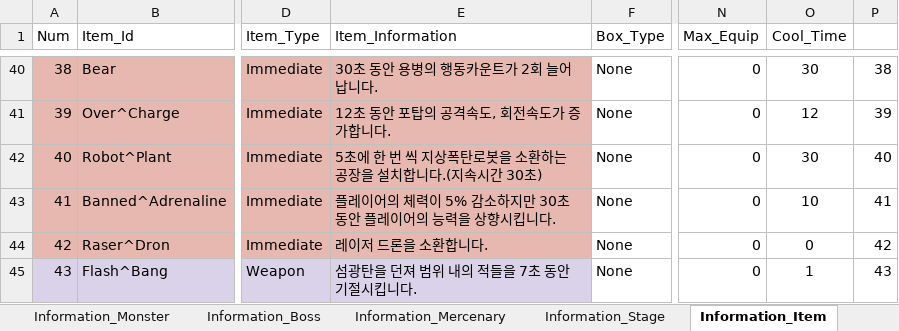
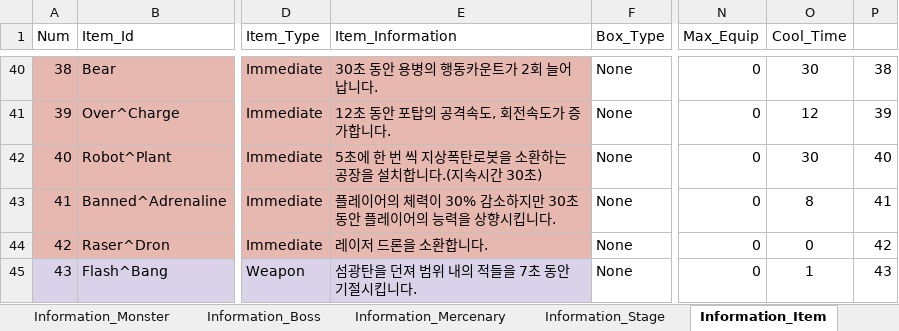
Before and after one commit to kmk5844/NiarT_Pro, an Excel workbook: Train/Assets/_Data_Game/Game_DataTable.xlsx, sheet Information_Item, drawn as a sheet; only a part is shown, gaps mark what is left out; values as stored, in another font and other column widths than the file's, no borders; charts and pictures not drawn; the diff names each change by its address in the sheet, - before the commit and + after, or states it on an @@ line.

```diff
--- a/Train/Assets/_Data_Game/Game_DataTable.xlsx (sheet Information_Item)
+++ b/Train/Assets/_Data_Game/Game_DataTable.xlsx (sheet Information_Item)
-E43 (Item_Information): 플레이어의 체력이 5% 감소하지만 30초 동안 플레이어의 능력을 상향시킵니다.
+E43 (Item_Information): 플레이어의 체력이 30% 감소하지만 30초 동안 플레이어의 능력을 상향시킵니다.
-O43 (Cool_Time): 10
+O43 (Cool_Time): 8
```
Also changed, not shown: 30 other files.
